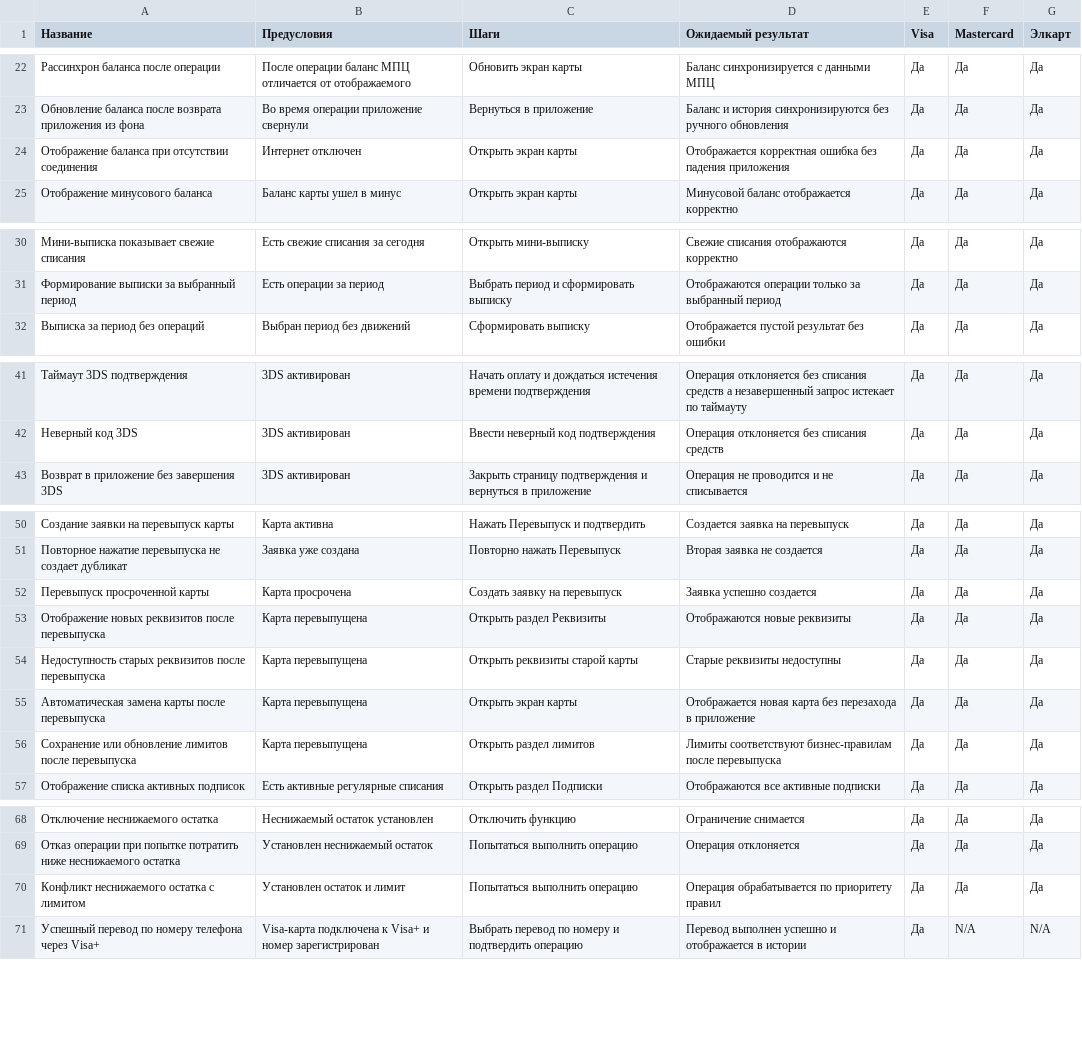
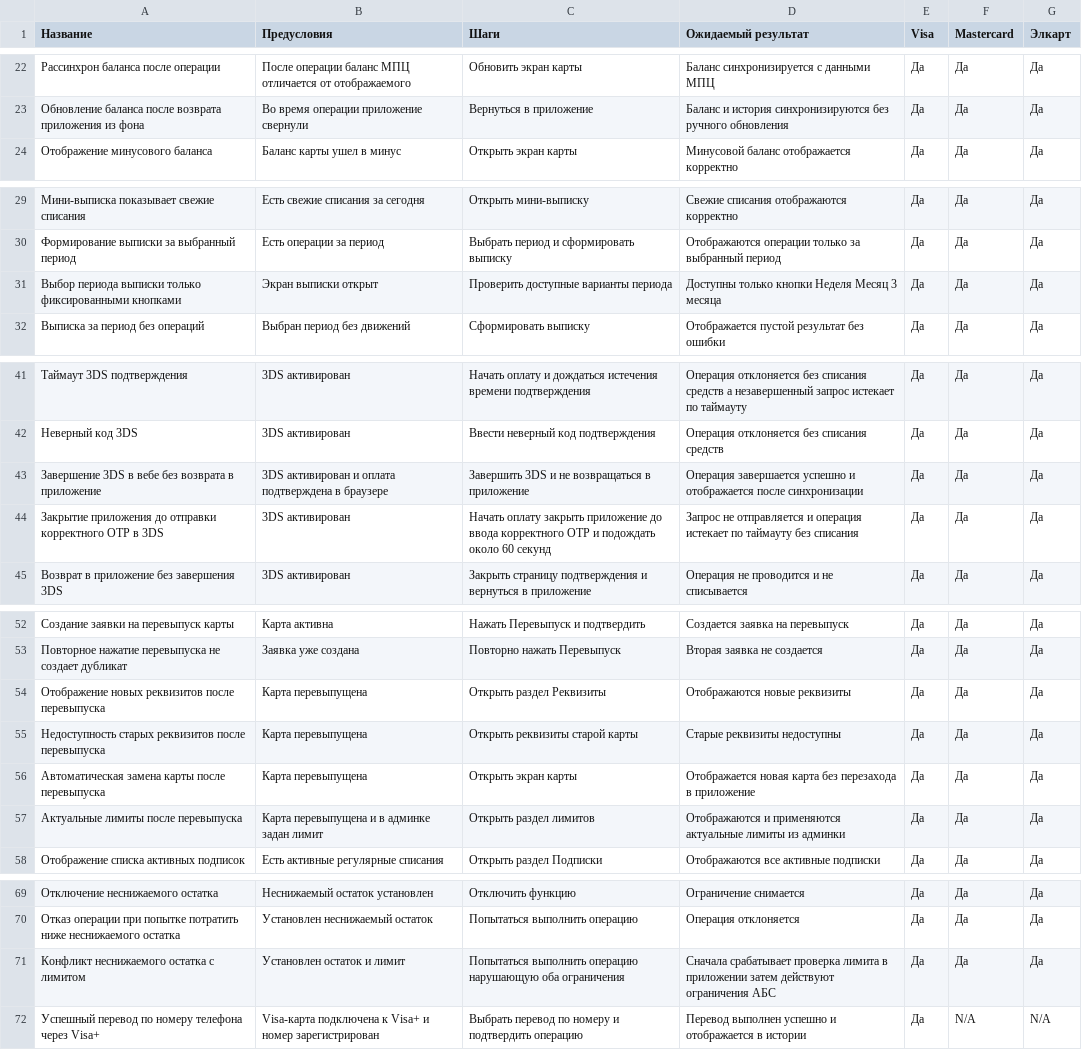
Before and after one commit to Vortex1347/testcases_new_processing, a CSV file: тест кейсы - Лист1.csv, drawn as a sheet; only a part is shown, gaps mark what is left out.

```diff
--- a/тест кейсы - Лист1.csv
+++ b/тест кейсы - Лист1.csv
@@ -23,3 +23,2 @@
 Обновление баланса после возврата приложения из фона,Во время операции приложение свернули,Вернуться в приложение,Баланс и история синхронизируются без ручного обновления,Да,Да,Да
-Отображение баланса при отсутствии соединения,Интернет отключен,Открыть экран карты,Отображается корректная ошибка без падения приложения,Да,Да,Да
 Отображение минусового баланса,Баланс карты ушел в минус,Открыть экран карты,Минусовой баланс отображается корректно,Да,Да,Да
@@ -31,2 +30,3 @@
 Формирование выписки за выбранный период,Есть операции за период,Выбрать период и сформировать выписку,Отображаются операции только за выбранный период,Да,Да,Да
+Выбор периода выписки только фиксированными кнопками,Экран выписки открыт,Проверить доступные варианты периода,Доступны только кнопки Неделя Месяц 3 месяца,Да,Да,Да
 Выписка за период без операций,Выбран период без движений,Сформировать выписку,Отображается пустой результат без ошибки,Да,Да,Да
@@ -42,2 +42,4 @@
 Неверный код 3DS,3DS активирован,Ввести неверный код подтверждения,Операция отклоняется без списания средств,Да,Да,Да
+Завершение 3DS в вебе без возврата в приложение,3DS активирован и оплата подтверждена в браузере,Завершить 3DS и не возвращаться в приложение,Операция завершается успешно и отображается после синхронизации,Да,Да,Да
+Закрытие приложения до отправки корректного OTP в 3DS,3DS активирован,Начать оплату закрыть приложение до ввода корректного OTP и подождать около 60 секунд,Запрос не отправляется и операция истекает по таймауту без списания,Да,Да,Да
 Возврат в приложение без завершения 3DS,3DS активирован,Закрыть страницу подтверждения и вернуться в приложение,Операция не проводится и не списывается,Да,Да,Да
@@ -51,3 +53,2 @@
 Повторное нажатие перевыпуска не создает дубликат,Заявка уже создана,Повторно нажать Перевыпуск,Вторая заявка не создается,Да,Да,Да
-Перевыпуск просроченной карты,Карта просрочена,Создать заявку на перевыпуск,Заявка успешно создается,Да,Да,Да
 Отображение новых реквизитов после перевыпуска,Карта перевыпущена,Открыть раздел Реквизиты,Отображаются новые реквизиты,Да,Да,Да
@@ -55,3 +56,3 @@
 Автоматическая замена карты после перевыпуска,Карта перевыпущена,Открыть экран карты,Отображается новая карта без перезахода в приложение,Да,Да,Да
-Сохранение или обновление лимитов после перевыпуска,Карта перевыпущена,Открыть раздел лимитов,Лимиты соответствуют бизнес-правилам после перевыпуска,Да,Да,Да
+Актуальные лимиты после перевыпуска,Карта перевыпущена и в админке задан лимит,Открыть раздел лимитов,Отображаются и применяются актуальные лимиты из админки,Да,Да,Да
 Отображение списка активных подписок,Есть активные регулярные списания,Открыть раздел Подписки,Отображаются все активные подписки,Да,Да,Да
@@ -69,3 +70,3 @@
 Отказ операции при попытке потратить ниже неснижаемого остатка,Установлен неснижаемый остаток,Попытаться выполнить операцию,Операция отклоняется,Да,Да,Да
-Конфликт неснижаемого остатка с лимитом,Установлен остаток и лимит,Попытаться выполнить операцию,Операция обрабатывается по приоритету правил,Да,Да,Да
+Конфликт неснижаемого остатка с лимитом,Установлен остаток и лимит,Попытаться выполнить операцию нарушающую оба ограничения,Сначала срабатывает проверка лимита в приложении затем действуют ограничения АБС,Да,Да,Да
 Успешный перевод по номеру телефона через Visa+,Visa-карта подключена к Visa+ и номер зарегистрирован,Выбрать перевод по номеру и подтвердить операцию,Перевод выполнен успешно и отображается в истории,Да,N/A,N/A
```
Also changed, not shown: 1 other file.
